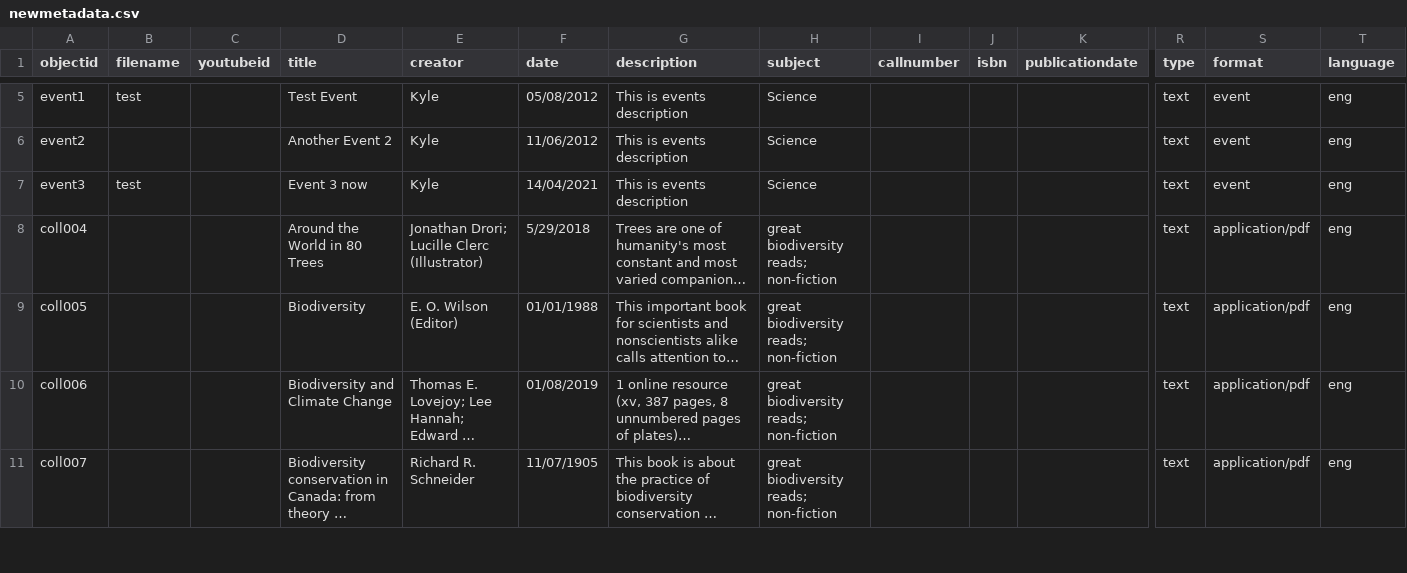
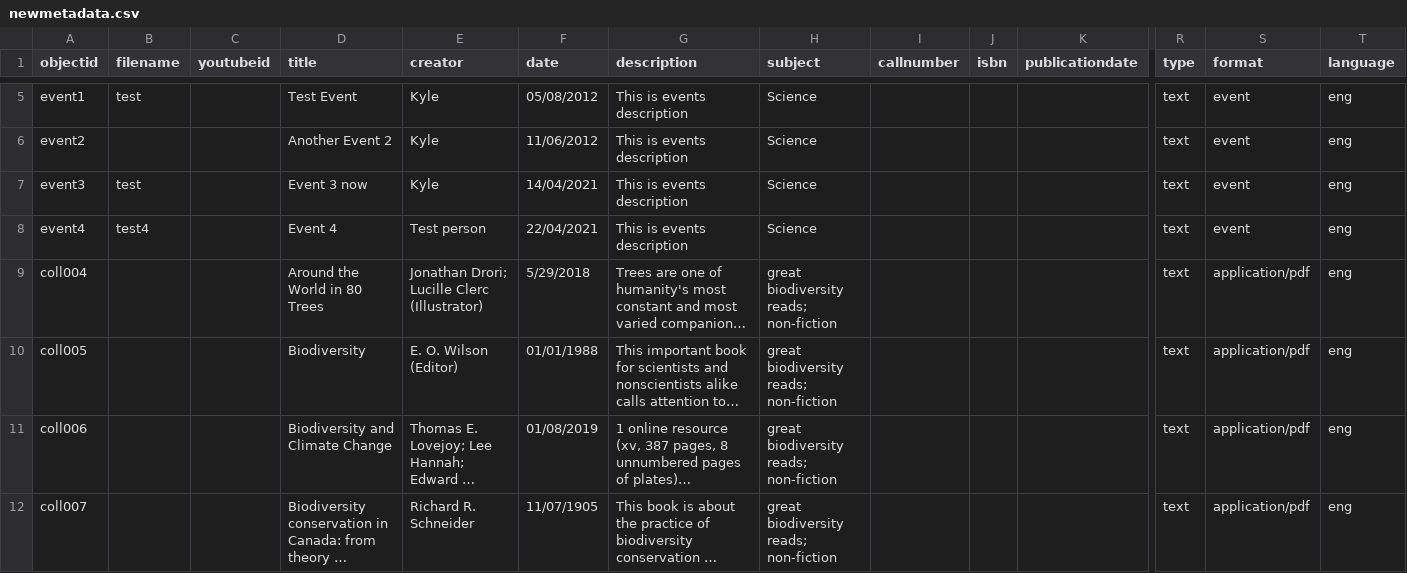
Before and after one commit to Woodward-Library/collectionBuilderExample, a CSV file: _data/newmetadata.csv, drawn as a sheet; only a part is shown, gaps mark what is left out; long unchanged cells end in …; rows hold the shown columns only; the diff names each change by its address in the sheet, - before the commit and + after, or states it on an @@ line.

Commit message:
limiting events to 3 on home page

```diff
--- a/_data/newmetadata.csv
+++ b/_data/newmetadata.csv
+row 8: event4 | test4 |  | Event 4 | Test person | 22/04/2021 | This is events description | Science |  |  |  | text | event | eng
```
Also changed, not shown: 1 other file.
